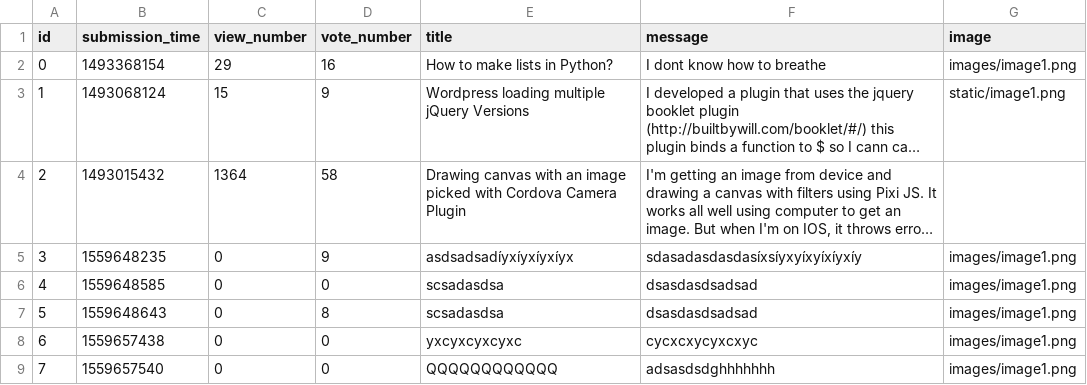
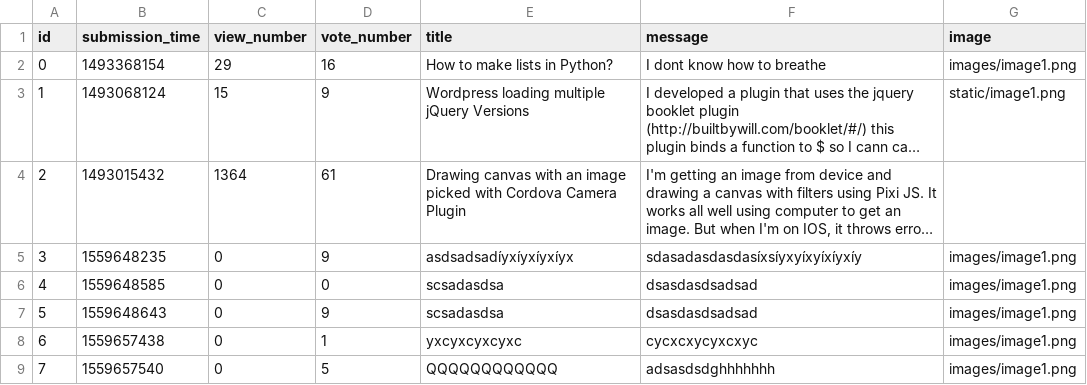
Before and after one commit to gaKoltai/ask-mate-python, a CSV file: sample_data/question.csv, drawn as a sheet; long unchanged cells end in …; the diff names each change by its address in the sheet, - before the commit and + after, or states it on an @@ line.

```diff
--- a/sample_data/question.csv
+++ b/sample_data/question.csv
-D4 (vote_number): 58
+D4 (vote_number): 61
-D7 (vote_number): 8
+D7 (vote_number): 9
-D8 (vote_number): 0
+D8 (vote_number): 1
-D9 (vote_number): 0
+D9 (vote_number): 5
```
Also changed, not shown: sample_data/answer.csv, 3 other files.
